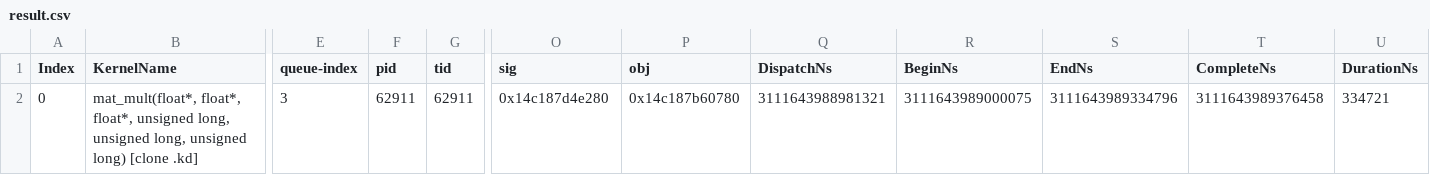
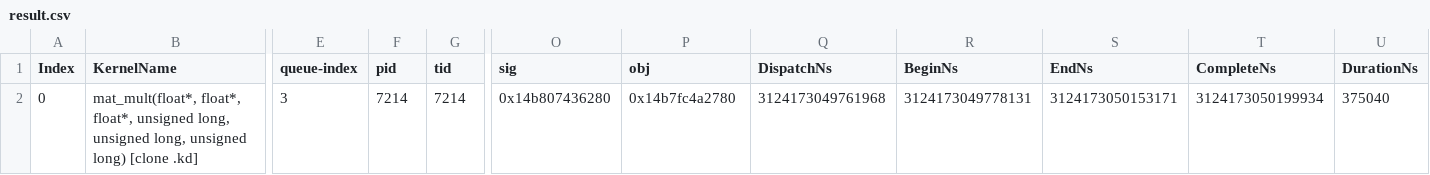
Before and after one commit to pelagos-consulting/HIP_Course, a CSV file: course_material/L5_Profiling/rocprof_trace_example/result.csv, drawn as a sheet; only a part is shown, gaps mark what is left out; the diff names each change by its address in the sheet, - before the commit and + after, or states it on an @@ line.

```diff
--- a/course_material/L5_Profiling/rocprof_trace_example/result.csv
+++ b/course_material/L5_Profiling/rocprof_trace_example/result.csv
-F2 (pid): 62911
+F2 (pid): 7214
-G2 (tid): 62911
+G2 (tid): 7214
-O2 (sig): 0x14c187d4e280
+O2 (sig): 0x14b807436280
-P2 (obj): 0x14c187b60780
+P2 (obj): 0x14b7fc4a2780
-Q2 (DispatchNs): 3111643988981321
+Q2 (DispatchNs): 3124173049761968
-R2 (BeginNs): 3111643989000075
+R2 (BeginNs): 3124173049778131
-S2 (EndNs): 3111643989334796
+S2 (EndNs): 3124173050153171
-T2 (CompleteNs): 3111643989376458
+T2 (CompleteNs): 3124173050199934
-U2 (DurationNs): 334721
+U2 (DurationNs): 375040
```
Also changed, not shown: course_material/L5_Profiling/rocprof_trace_example/result.hip_stats.csv, course_material/L5_Profiling/rocprof_trace_example/result.hsa_stats.csv, 11 other files.
